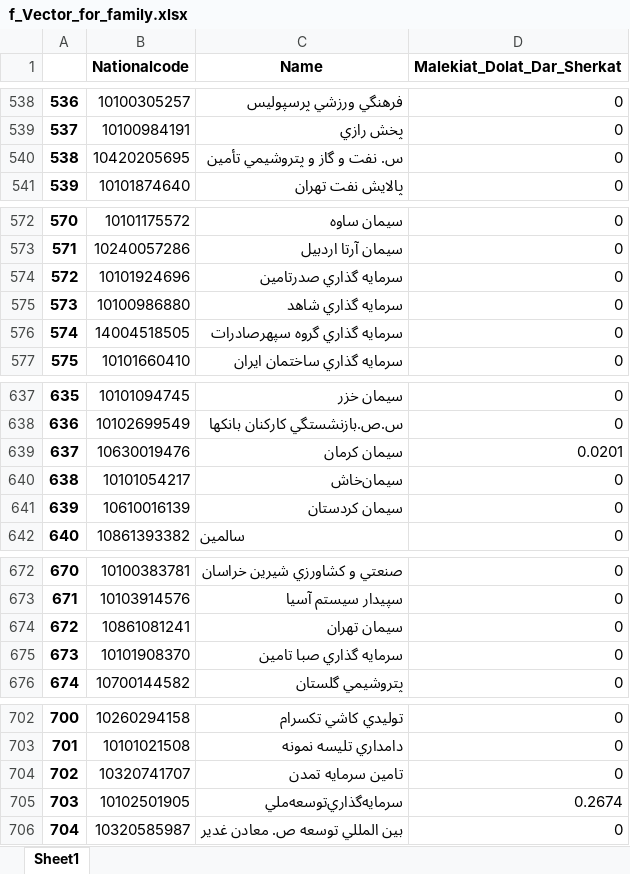
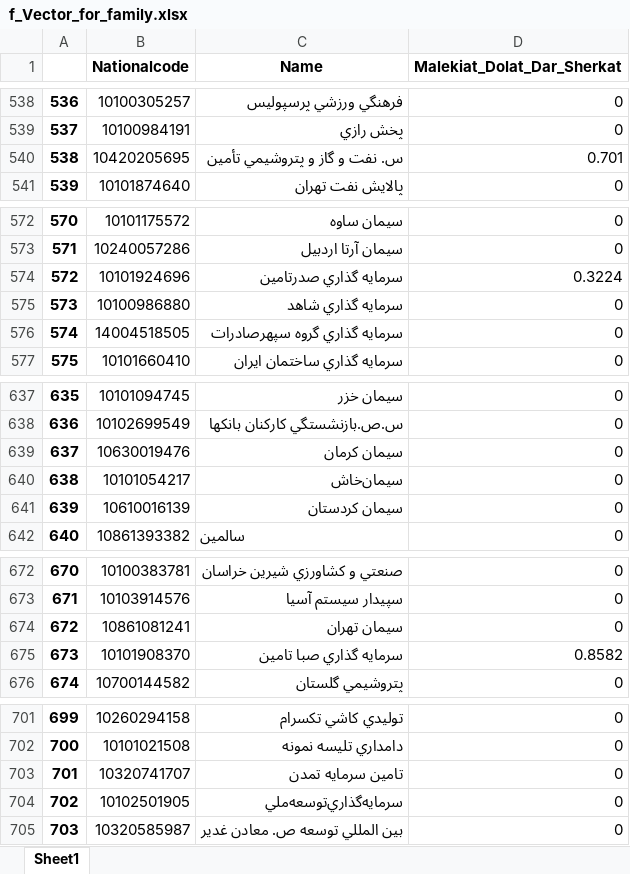
Before and after one commit to YounesAbbasi/BusinessGroupAnalysis, an Excel workbook: f_Vector_for_family.xlsx, sheet Sheet1, drawn as a sheet; only a part is shown, gaps mark what is left out; values as stored, in another font and other column widths than the file's, no borders; addresses are those after the commit; the diff covers the shown part only; the diff names each change by its address in the sheet, - before the commit and + after, or states it on an @@ line.

```diff
--- a/f_Vector_for_family.xlsx (sheet Sheet1)
+++ b/f_Vector_for_family.xlsx (sheet Sheet1)
-D540 (Malekiat_Dolat_Dar_Sherkat): 0
+D540 (Malekiat_Dolat_Dar_Sherkat): 0.701
-D574 (Malekiat_Dolat_Dar_Sherkat): 0
+D574 (Malekiat_Dolat_Dar_Sherkat): 0.3224
-D639 (Malekiat_Dolat_Dar_Sherkat): 0.0201
+D639 (Malekiat_Dolat_Dar_Sherkat): 0
-D675 (Malekiat_Dolat_Dar_Sherkat): 0
+D675 (Malekiat_Dolat_Dar_Sherkat): 0.8582
@@ column A renumbered between rows 685 and 953 @@
-D704 (Malekiat_Dolat_Dar_Sherkat): 0.2674
+D704 (Malekiat_Dolat_Dar_Sherkat): 0
```
Also changed, not shown: 1 added row, 1 removed row and 9 edited cells elsewhere in this sheet, 10 other files.
